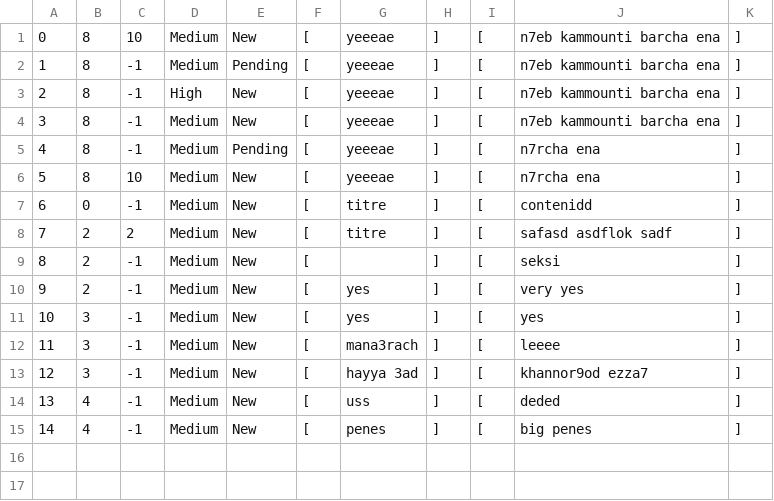
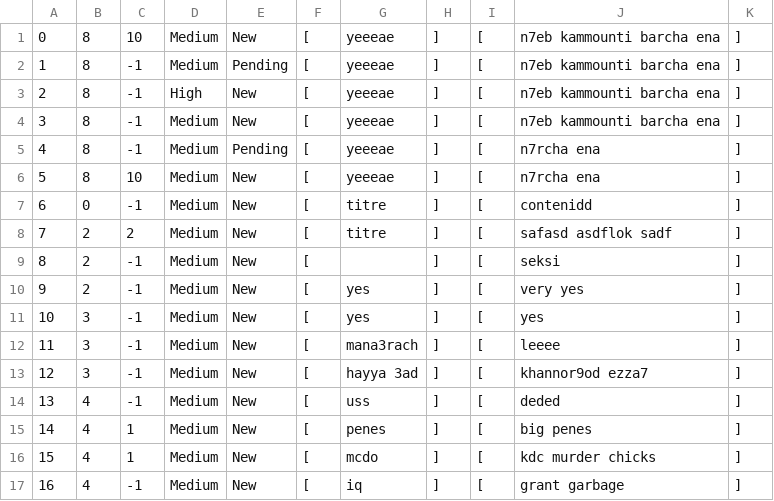
Before and after one commit to samerbahri98/HWtickets, a CSV file: tickets.csv, drawn as a sheet.

```diff
--- a/tickets.csv
+++ b/tickets.csv
@@ -14,2 +14,4 @@
 13 , 4 , -1 , Medium , New ,  [ , uss , ]  ,  [ , deded , ]  ,
-14 , 4 , -1 , Medium , New ,  [ , penes , ]  ,  [ , big penes , ]  ,
+14 , 4 , 1 , Medium , New ,  [ , penes , ]  ,  [ , big penes , ]  ,
+15 , 4 , 1 , Medium , New ,  [ , mcdo , ]  ,  [ , kdc murder chicks , ]  ,
+16 , 4 , -1 , Medium , New ,  [ , iq , ]  ,  [ , grant garbage , ]  ,
```
Also changed, not shown: 9 other files.
